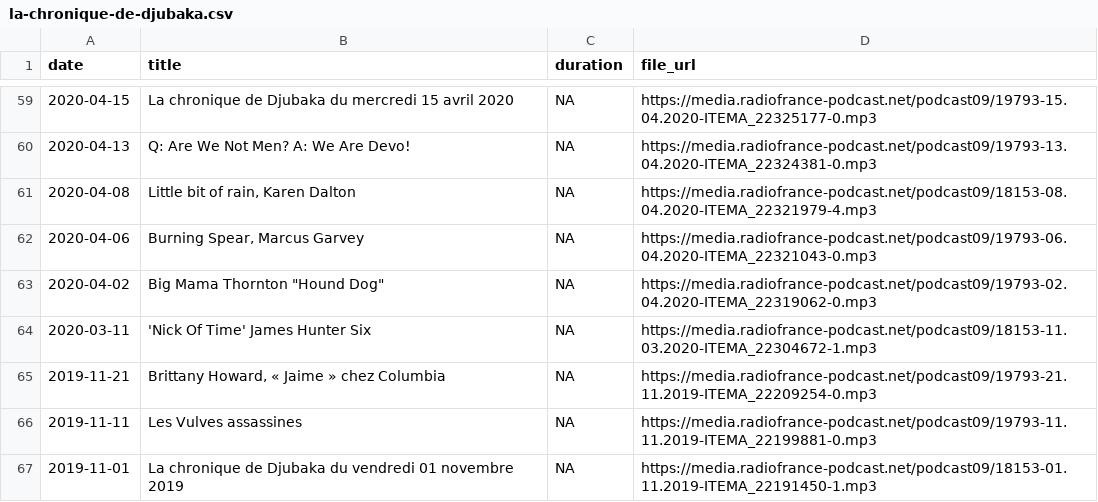
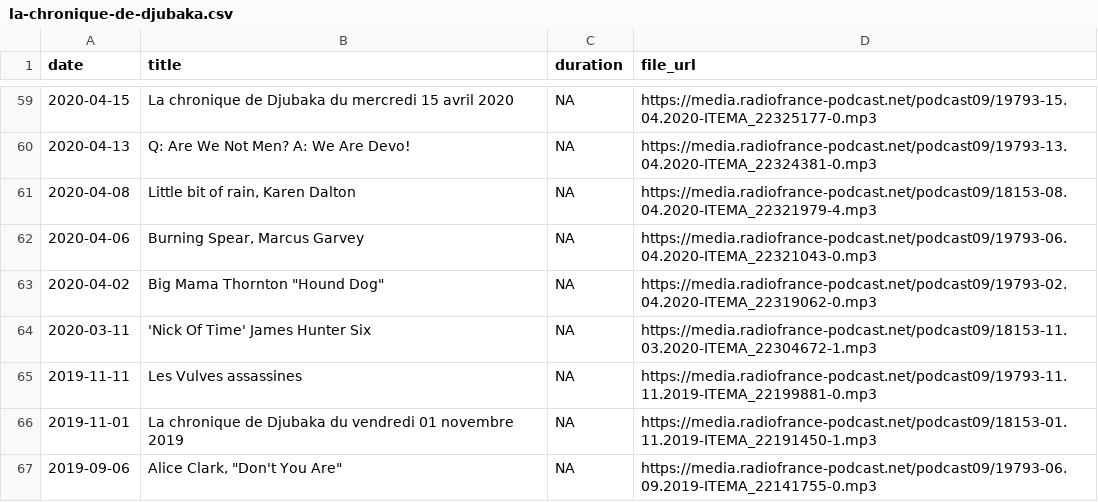
Before and after one commit to ahasverus/franceinter, a CSV file: inst/csv/la-chronique-de-djubaka.csv, drawn as a sheet; only a part is shown, gaps mark what is left out; the shorter side is filled out with more unchanged rows; the diff names each change by its address in the sheet, - before the commit and + after, or states it on an @@ line.

```diff
--- a/inst/csv/la-chronique-de-djubaka.csv
+++ b/inst/csv/la-chronique-de-djubaka.csv
-row 65: 2019-11-21 | Brittany Howard, « Jaime » chez Columbia | NA | https://media.radiofrance-podcast.net/podcast09/19793-21.11.2019-ITEMA_22209254-0.mp3
```
Also changed, not shown: 1 other file.
